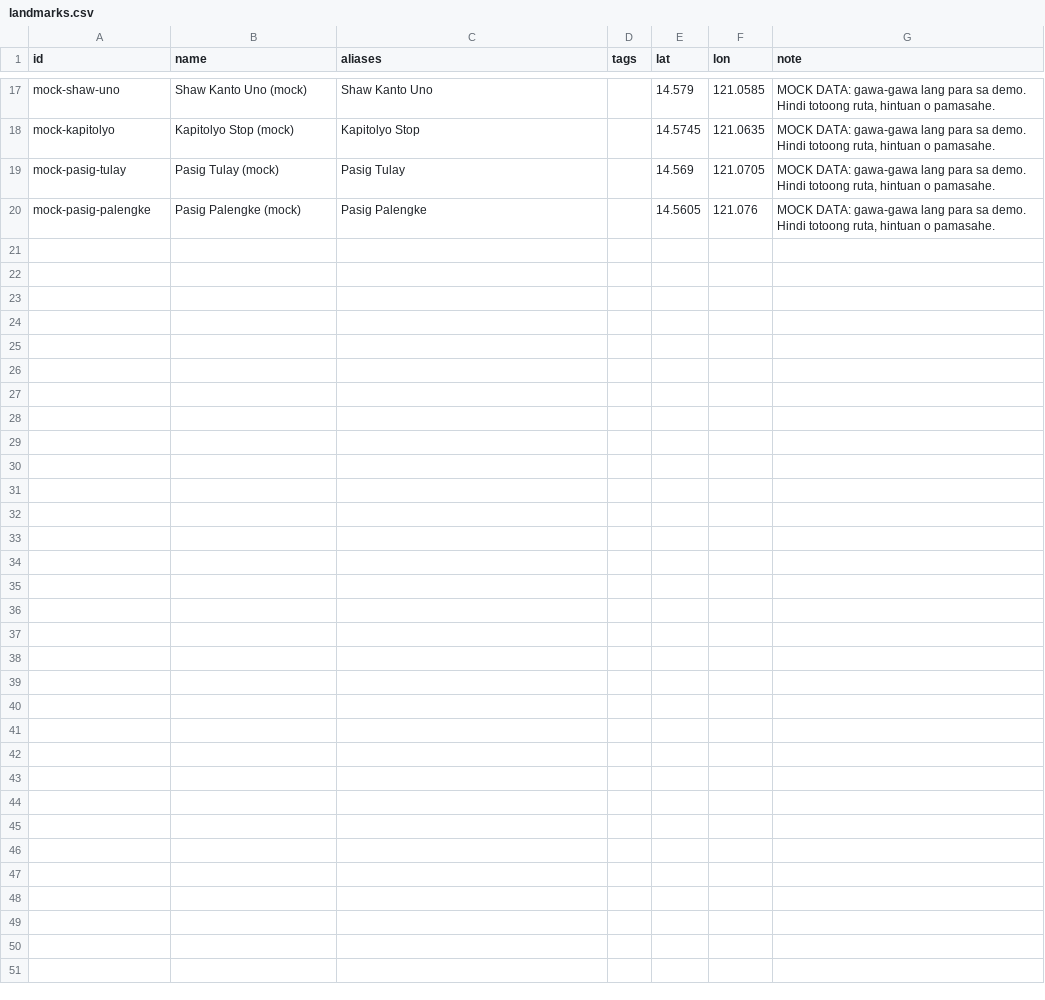
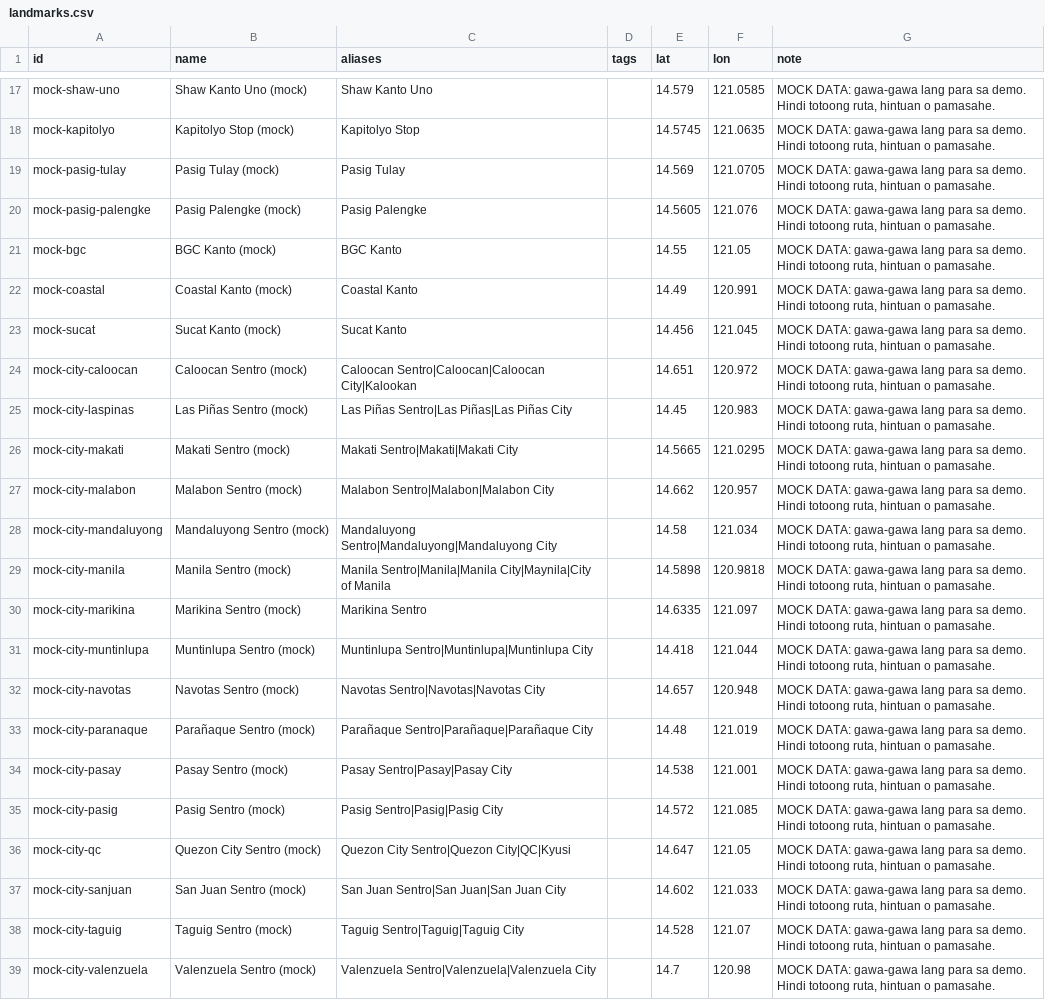
Before and after one commit to heliokii/Para_Commute-Copilot, a CSV file: data/metro-manila/mock-pack/landmarks.csv, drawn as a sheet; only a part is shown, gaps mark what is left out; the diff names each change by its address in the sheet, - before the commit and + after, or states it on an @@ line.

```diff
--- a/data/metro-manila/mock-pack/landmarks.csv
+++ b/data/metro-manila/mock-pack/landmarks.csv
+row 21: mock-bgc | BGC Kanto (mock) | BGC Kanto |  | 14.55 | 121.05 | MOCK DATA: gawa-gawa lang para sa demo. Hindi totoong ruta, hintuan o pamasahe.
+row 22: mock-coastal | Coastal Kanto (mock) | Coastal Kanto |  | 14.49 | 120.991 | MOCK DATA: gawa-gawa lang para sa demo. Hindi totoong ruta, hintuan o pamasahe.
+row 23: mock-sucat | Sucat Kanto (mock) | Sucat Kanto |  | 14.456 | 121.045 | MOCK DATA: gawa-gawa lang para sa demo. Hindi totoong ruta, hintuan o pamasahe.
+row 24: mock-city-caloocan | Caloocan Sentro (mock) | Caloocan Sentro|Caloocan|Caloocan City|Kalookan |  | 14.651 | 120.972 | MOCK DATA: gawa-gawa lang para sa demo. Hindi totoong ruta, hintuan o pamasahe.
+row 25: mock-city-laspinas | Las Piñas Sentro (mock) | Las Piñas Sentro|Las Piñas|Las Piñas City |  | 14.45 | 120.983 | MOCK DATA: gawa-gawa lang para sa demo. Hindi totoong ruta, hintuan o pamasahe.
+row 26: mock-city-makati | Makati Sentro (mock) | Makati Sentro|Makati|Makati City |  | 14.5665 | 121.0295 | MOCK DATA: gawa-gawa lang para sa demo. Hindi totoong ruta, hintuan o pamasahe.
+row 27: mock-city-malabon | Malabon Sentro (mock) | Malabon Sentro|Malabon|Malabon City |  | 14.662 | 120.957 | MOCK DATA: gawa-gawa lang para sa demo. Hindi totoong ruta, hintuan o pamasahe.
+row 28: mock-city-mandaluyong | Mandaluyong Sentro (mock) | Mandaluyong Sentro|Mandaluyong|Mandaluyong City |  | 14.58 | 121.034 | MOCK DATA: gawa-gawa lang para sa demo. Hindi totoong ruta, hintuan o pamasahe.
+row 29: mock-city-manila | Manila Sentro (mock) | Manila Sentro|Manila|Manila City|Maynila|City of Manila |  | 14.5898 | 120.9818 | MOCK DATA: gawa-gawa lang para sa demo. Hindi totoong ruta, hintuan o pamasahe.
+row 30: mock-city-marikina | Marikina Sentro (mock) | Marikina Sentro |  | 14.6335 | 121.097 | MOCK DATA: gawa-gawa lang para sa demo. Hindi totoong ruta, hintuan o pamasahe.
+row 31: mock-city-muntinlupa | Muntinlupa Sentro (mock) | Muntinlupa Sentro|Muntinlupa|Muntinlupa City |  | 14.418 | 121.044 | MOCK DATA: gawa-gawa lang para sa demo. Hindi totoong ruta, hintuan o pamasahe.
+row 32: mock-city-navotas | Navotas Sentro (mock) | Navotas Sentro|Navotas|Navotas City |  | 14.657 | 120.948 | MOCK DATA: gawa-gawa lang para sa demo. Hindi totoong ruta, hintuan o pamasahe.
+row 33: mock-city-paranaque | Parañaque Sentro (mock) | Parañaque Sentro|Parañaque|Parañaque City |  | 14.48 | 121.019 | MOCK DATA: gawa-gawa lang para sa demo. Hindi totoong ruta, hintuan o pamasahe.
+row 34: mock-city-pasay | Pasay Sentro (mock) | Pasay Sentro|Pasay|Pasay City |  | 14.538 | 121.001 | MOCK DATA: gawa-gawa lang para sa demo. Hindi totoong ruta, hintuan o pamasahe.
+row 35: mock-city-pasig | Pasig Sentro (mock) | Pasig Sentro|Pasig|Pasig City |  | 14.572 | 121.085 | MOCK DATA: gawa-gawa lang para sa demo. Hindi totoong ruta, hintuan o pamasahe.
+row 36: mock-city-qc | Quezon City Sentro (mock) | Quezon City Sentro|Quezon City|QC|Kyusi |  | 14.647 | 121.05 | MOCK DATA: gawa-gawa lang para sa demo. Hindi totoong ruta, hintuan o pamasahe.
+row 37: mock-city-sanjuan | San Juan Sentro (mock) | San Juan Sentro|San Juan|San Juan City |  | 14.602 | 121.033 | MOCK DATA: gawa-gawa lang para sa demo. Hindi totoong ruta, hintuan o pamasahe.
+row 38: mock-city-taguig | Taguig Sentro (mock) | Taguig Sentro|Taguig|Taguig City |  | 14.528 | 121.07 | MOCK DATA: gawa-gawa lang para sa demo. Hindi totoong ruta, hintuan o pamasahe.
+row 39: mock-city-valenzuela | Valenzuela Sentro (mock) | Valenzuela Sentro|Valenzuela|Valenzuela City |  | 14.7 | 120.98 | MOCK DATA: gawa-gawa lang para sa demo. Hindi totoong ruta, hintuan o pamasahe.
```
Also changed, not shown: data/metro-manila/mock-pack/routes.csv, data/metro-manila/pack/landmarks.csv, 8 other files.
